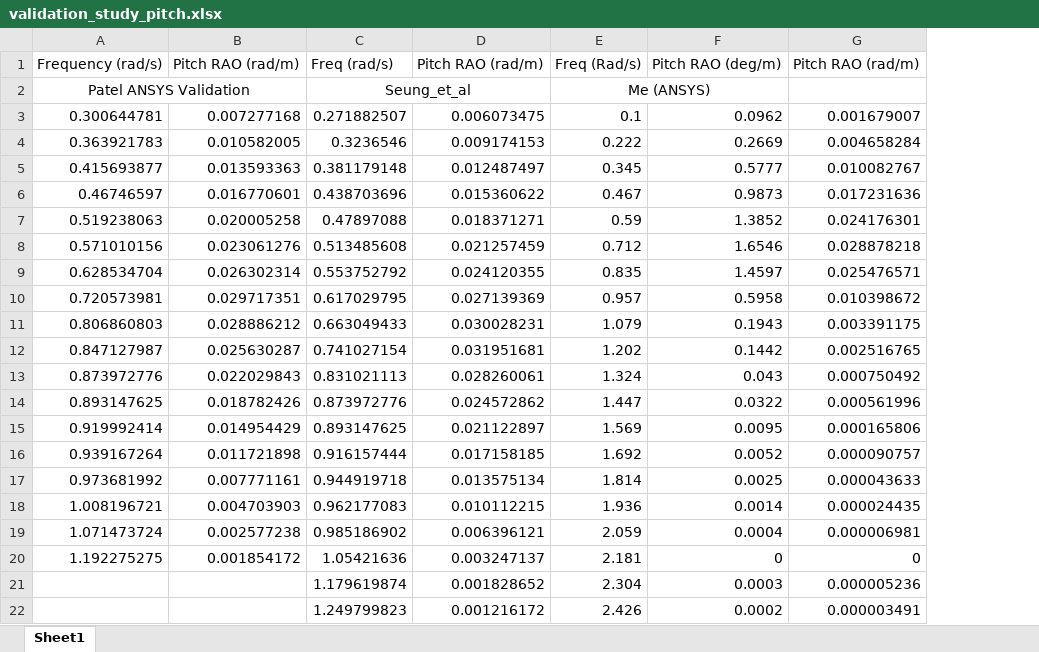
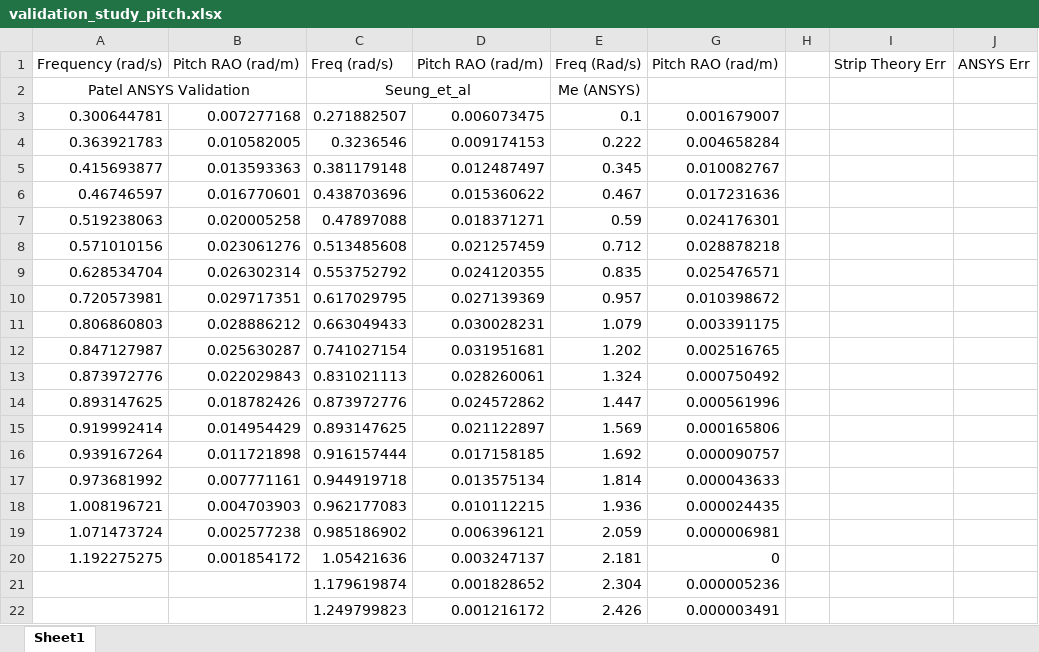
Before and after one commit to jafrizzell/RAO-Research, an Excel workbook: validation_study_files/validation_study_pitch.xlsx, sheet Sheet1, drawn as a sheet; values as stored, in another font and other column widths than the file's, no borders; charts and pictures not drawn; removed rows and columns are numbered as before the commit, all else as after; the diff names each change by its address in the sheet, - before the commit and + after, or states it on an @@ line.

```diff
--- a/validation_study_files/validation_study_pitch.xlsx (sheet Sheet1)
+++ b/validation_study_files/validation_study_pitch.xlsx (sheet Sheet1)
@@ column F hidden, rows 1-22: Pitch RAO (deg/m) |  | 0.0962 | 0.2669 | 0.5777 | 0.9873 | 1.3852 | 1.6546 | 1.4597 | 0.5958 | 0.1943 | 0.1442 | 0.043 | 0.0322 | 0.0095 | 0.0052 | 0.0025 | 0.0014 | 0.0004 | 0 | 0.0003 | 0.0002 @@
+column H, empty
+column I, row 1: Strip Theory Err
+column J, row 1: ANSYS Err
-E2:F2 merged
```
Also changed, not shown: charts or pictures, 2 other files.
